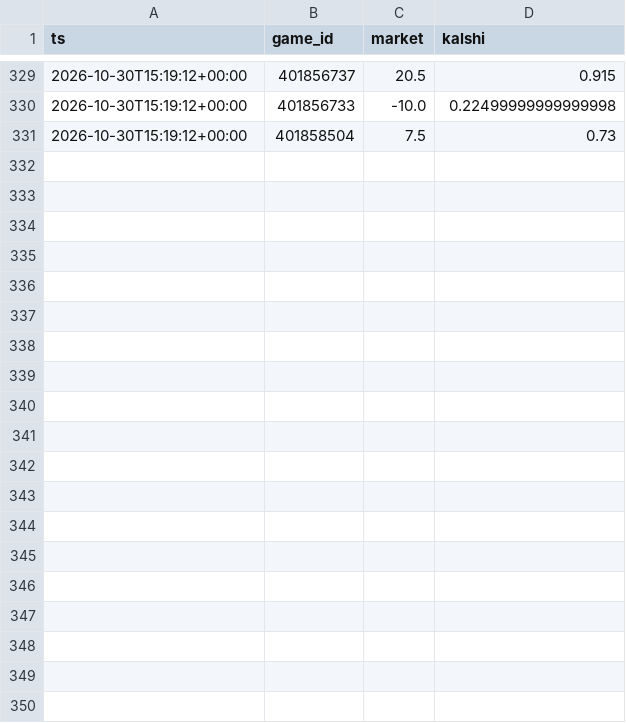
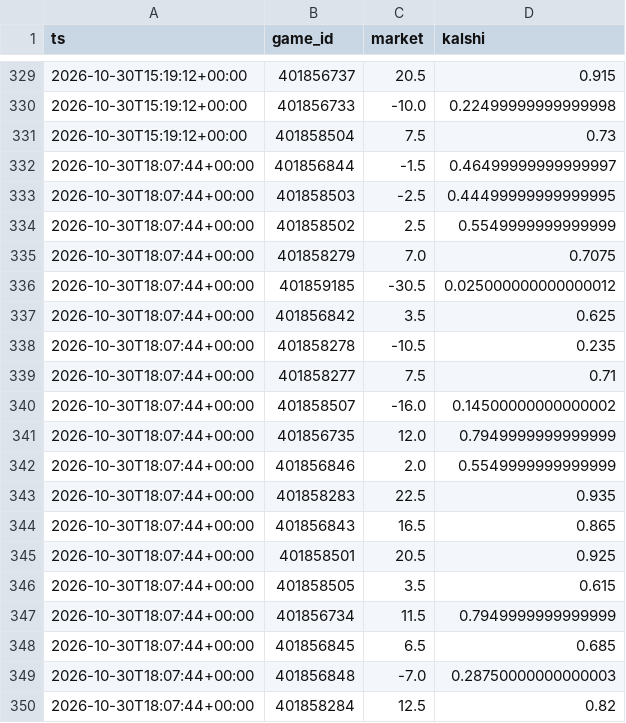
Before and after one commit to dylankelly0233-hoops/alphapoint-dashboards, a CSV file: line_history_cfb.csv, drawn as a sheet; only a part is shown, gaps mark what is left out; the diff covers the shown part only; the diff names each change by its address in the sheet, - before the commit and + after, or states it on an @@ line.

```diff
--- a/line_history_cfb.csv
+++ b/line_history_cfb.csv
+row 332: 2026-10-30T18:07:44+00:00 | 401856844 | -1.5 | 0.46499999999999997
+row 333: 2026-10-30T18:07:44+00:00 | 401858503 | -2.5 | 0.44499999999999995
+row 334: 2026-10-30T18:07:44+00:00 | 401858502 | 2.5 | 0.5549999999999999
+row 335: 2026-10-30T18:07:44+00:00 | 401858279 | 7.0 | 0.7075
+row 336: 2026-10-30T18:07:44+00:00 | 401859185 | -30.5 | 0.025000000000000012
+row 337: 2026-10-30T18:07:44+00:00 | 401856842 | 3.5 | 0.625
+row 338: 2026-10-30T18:07:44+00:00 | 401858278 | -10.5 | 0.235
+row 339: 2026-10-30T18:07:44+00:00 | 401858277 | 7.5 | 0.71
+row 340: 2026-10-30T18:07:44+00:00 | 401858507 | -16.0 | 0.14500000000000002
+row 341: 2026-10-30T18:07:44+00:00 | 401856735 | 12.0 | 0.7949999999999999
+row 342: 2026-10-30T18:07:44+00:00 | 401856846 | 2.0 | 0.5549999999999999
+row 343: 2026-10-30T18:07:44+00:00 | 401858283 | 22.5 | 0.935
+row 344: 2026-10-30T18:07:44+00:00 | 401856843 | 16.5 | 0.865
+row 345: 2026-10-30T18:07:44+00:00 | 401858501 | 20.5 | 0.925
+row 346: 2026-10-30T18:07:44+00:00 | 401858505 | 3.5 | 0.615
+row 347: 2026-10-30T18:07:44+00:00 | 401856734 | 11.5 | 0.7949999999999999
+row 348: 2026-10-30T18:07:44+00:00 | 401856845 | 6.5 | 0.685
+row 349: 2026-10-30T18:07:44+00:00 | 401856848 | -7.0 | 0.28750000000000003
+row 350: 2026-10-30T18:07:44+00:00 | 401858284 | 12.5 | 0.82
```
Also changed, not shown: 11 added rows elsewhere in this file, line_history_cbb.csv, line_history_nba.csv, 1 other file.
